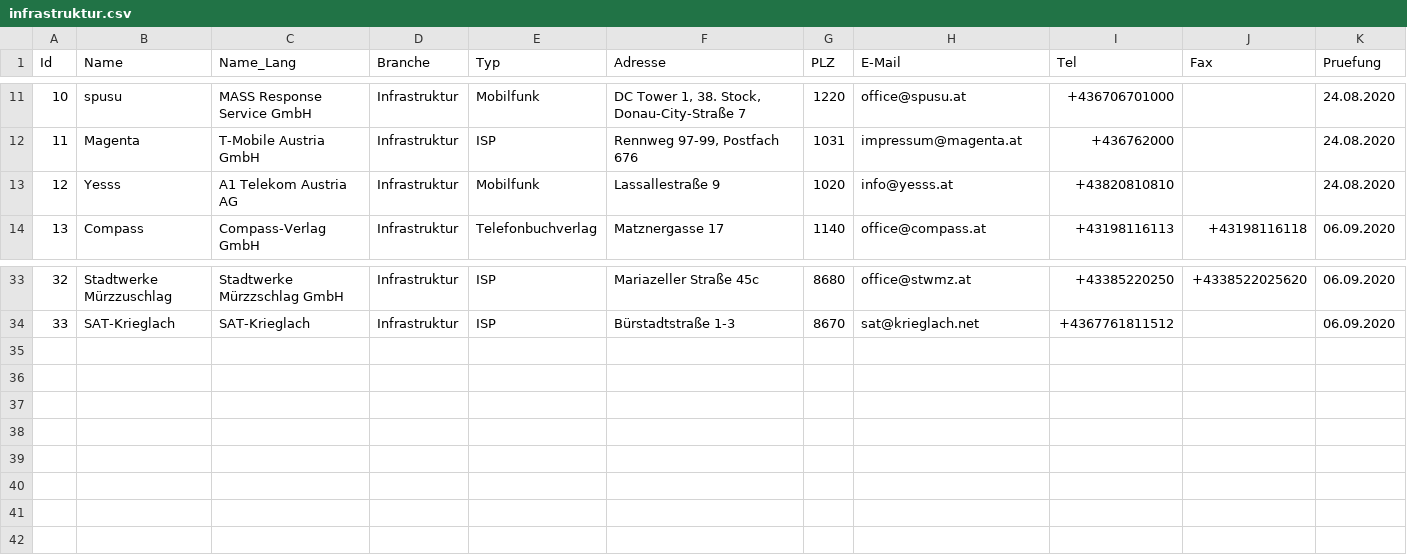
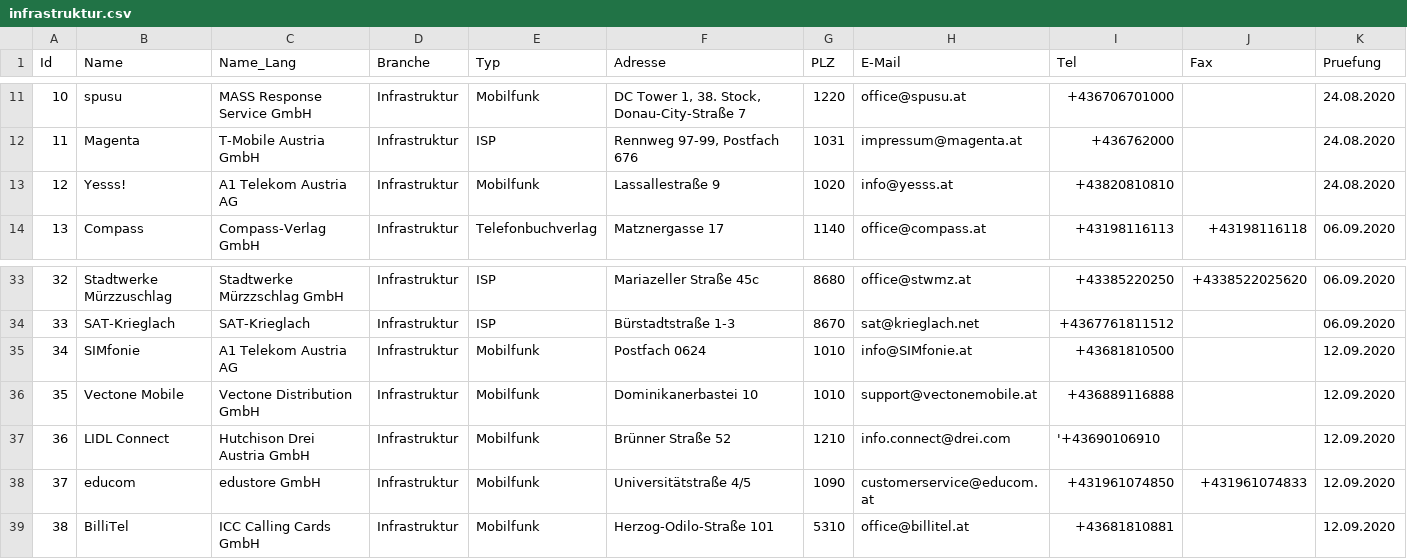
Before and after one commit to cyber-perikarp/auskunftsbegehren_at_adressen, a CSV file: privat/infrastruktur.csv, drawn as a sheet; only a part is shown, gaps mark what is left out.

Commit message:
Privat: Mobilfunkanbieter

```diff
--- a/privat/infrastruktur.csv
+++ b/privat/infrastruktur.csv
@@ -12,3 +12,3 @@
 11,"Magenta","T-Mobile Austria GmbH","Infrastruktur","ISP","Rennweg 97-99, Postfach 676",1031,"impressum@magenta.at","+436762000",,"24.08.2020"
-12,"Yesss","A1 Telekom Austria AG","Infrastruktur","Mobilfunk","Lassallestraße 9",1020,"info@yesss.at","+43820810810",,"24.08.2020"
+12,"Yesss!","A1 Telekom Austria AG","Infrastruktur","Mobilfunk","Lassallestraße 9",1020,"info@yesss.at","+43820810810",,"24.08.2020"
 13,"Compass","Compass-Verlag GmbH","Infrastruktur","Telefonbuchverlag","Matznergasse 17",1140,"office@compass.at","+43198116113","+43198116118","06.09.2020"
@@ -34 +34,6 @@
 33,"SAT-Krieglach","SAT-Krieglach","Infrastruktur","ISP","Bürstadtstraße 1-3",8670,"sat@krieglach.net","+4367761811512",,"06.09.2020"
+34,"SIMfonie","A1 Telekom Austria AG","Infrastruktur","Mobilfunk","Postfach 0624",1010,"info@SIMfonie.at","+43681810500",,"12.09.2020"
+35,"Vectone Mobile","Vectone Distribution GmbH","Infrastruktur","Mobilfunk","Dominikanerbastei 10",1010,"support@vectonemobile.at","+436889116888",,"12.09.2020"
+36,"LIDL Connect","Hutchison Drei Austria GmbH","Infrastruktur","Mobilfunk","Brünner Straße 52",1210,"info.connect@drei.com ","'+43690106910",,"12.09.2020"
+37,"educom","edustore GmbH","Infrastruktur","Mobilfunk","Universitätstraße 4/5",1090,"customerservice@educom.at","+431961074850","+431961074833","12.09.2020"
+38,"BilliTel","ICC Calling Cards GmbH","Infrastruktur","Mobilfunk","Herzog-Odilo-Straße 101",5310,"office@billitel.at","+43681810881",,"12.09.2020"
```
